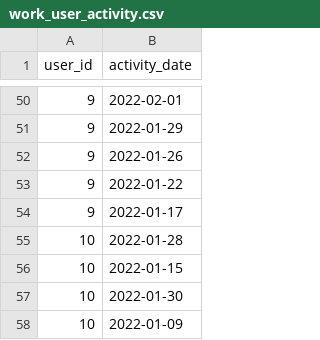
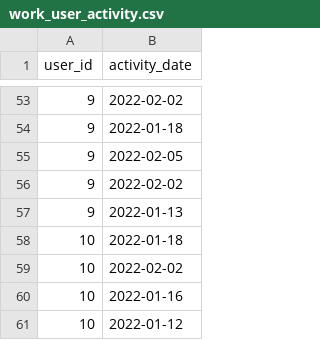
Before and after one commit to ljpiere/data_python_classes, a CSV file: DA/Webinar 20 - Sprint 9 - M1-M2/datasets/work_user_activity.csv, drawn as a sheet; only a part is shown, gaps mark what is left out; the diff covers the shown part only.

```diff
--- a/DA/Webinar 20 - Sprint 9 - M1-M2/datasets/work_user_activity.csv
+++ b/DA/Webinar 20 - Sprint 9 - M1-M2/datasets/work_user_activity.csv
@@ -50,9 +53,9 @@ user_id,activity_date
-9,2022-02-01
-9,2022-01-29
-9,2022-01-26
-9,2022-01-22
-9,2022-01-17
-10,2022-01-28
-10,2022-01-15
-10,2022-01-30
-10,2022-01-09
+9,2022-02-02
+9,2022-01-18
+9,2022-02-05
+9,2022-02-02
+9,2022-01-13
+10,2022-01-18
+10,2022-02-02
+10,2022-01-16
+10,2022-01-12
```
Also changed, not shown: 17 added rows, 14 removed rows and 28 edited cells elsewhere in this file, DA/Webinar 20 - Sprint 9 - M1-M2/datasets/ad_data_2.csv, DA/Webinar 20 - Sprint 9 - M1-M2/datasets/coffee_home.csv, 13 other files.
